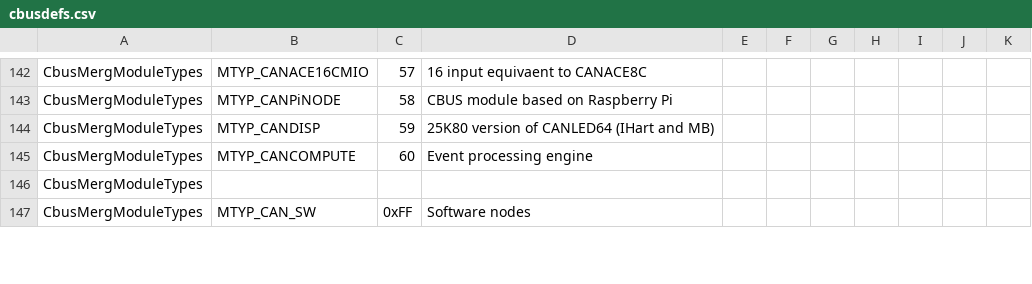
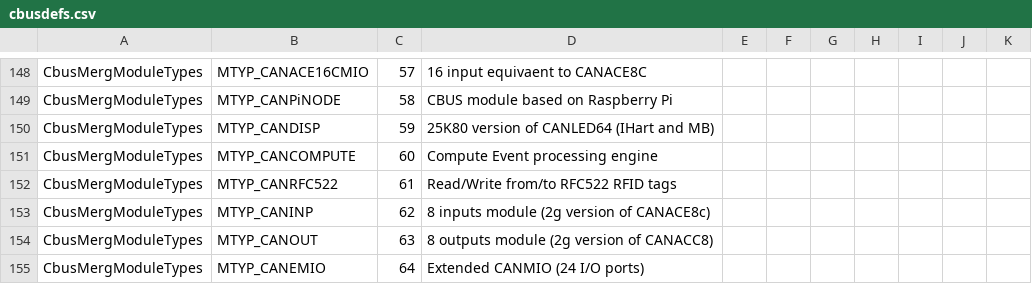
Before and after one commit to MERG-DEV/cbusdefs, a CSV file: cbusdefs.csv, drawn as a sheet; only a part is shown, gaps mark what is left out; the shorter side is filled out with more unchanged rows; the diff covers the shown part only.

Commit message:
Ver 8s for additional module ids defined in the ModuleIds file ver 33.
Additional module ids defined in the ModuleIds file ver 33.
Updated descriptive comments for some module types
Updated CANDAT opcode to match RFC0004

```diff
--- a/cbusdefs.csv
+++ b/cbusdefs.csv
@@ -144,2 +150,6 @@ CbusMergModuleTypes,MTYP_CANPiNODE,58,CBUS module based on Raspberry Pi
 CbusMergModuleTypes,MTYP_CANDISP,59,25K80 version of CANLED64 (IHart and MB)
-CbusMergModuleTypes,MTYP_CANCOMPUTE,60,Event processing engine
+CbusMergModuleTypes,MTYP_CANCOMPUTE,60,Compute Event processing engine
+CbusMergModuleTypes,MTYP_CANRFC522,61,Read/Write from/to RFC522 RFID tags
+CbusMergModuleTypes,MTYP_CANINP,62,8 inputs module (2g version of CANACE8c)
+CbusMergModuleTypes,MTYP_CANOUT,63,8 outputs module (2g version of CANACC8)
+CbusMergModuleTypes,MTYP_CANEMIO,64,Extended CANMIO (24 I/O ports)
```
Also changed, not shown: 14 added rows, 1 removed row and 16 edited cells elsewhere in this file, 22 other files.
